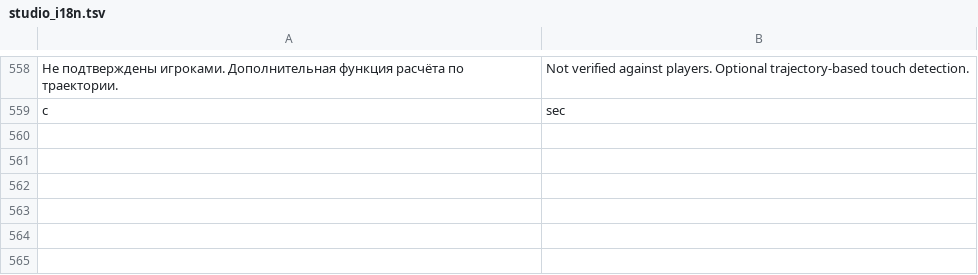
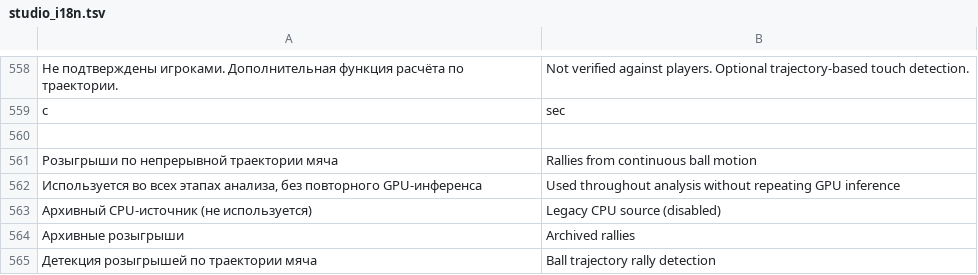
Before and after one commit to Amazomic/volleyball_studio, a TSV file: rust/volley-web/src/studio_i18n.tsv, drawn as a sheet; only a part is shown, gaps mark what is left out; the diff names each change by its address in the sheet, - before the commit and + after, or states it on an @@ line.

Commit message:
Оставить только розыгрыши по траектории мяча

```diff
--- a/rust/volley-web/src/studio_i18n.tsv
+++ b/rust/volley-web/src/studio_i18n.tsv
+row 560: (empty)
+row 561: Розыгрыши по непрерывной траектории мяча | Rallies from continuous ball motion
+row 562: Используется во всех этапах анализа, без повторного GPU-инференса | Used throughout analysis without repeating GPU inference
+row 563: Архивный CPU-источник (не используется) | Legacy CPU source (disabled)
+row 564: Архивные розыгрыши | Archived rallies
+row 565: Детекция розыгрышей по траектории мяча | Ball trajectory rally detection
```
Also changed, not shown: 17 other files.
